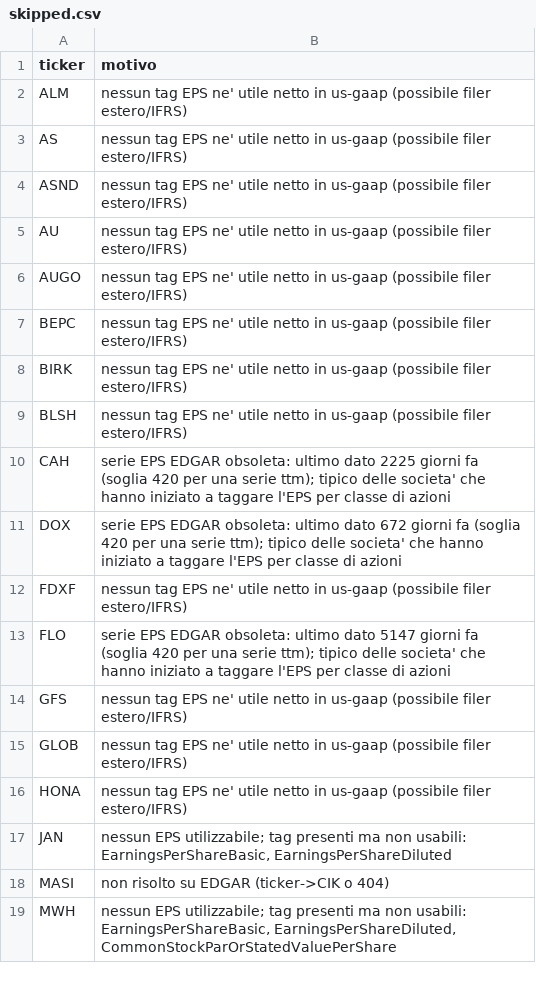
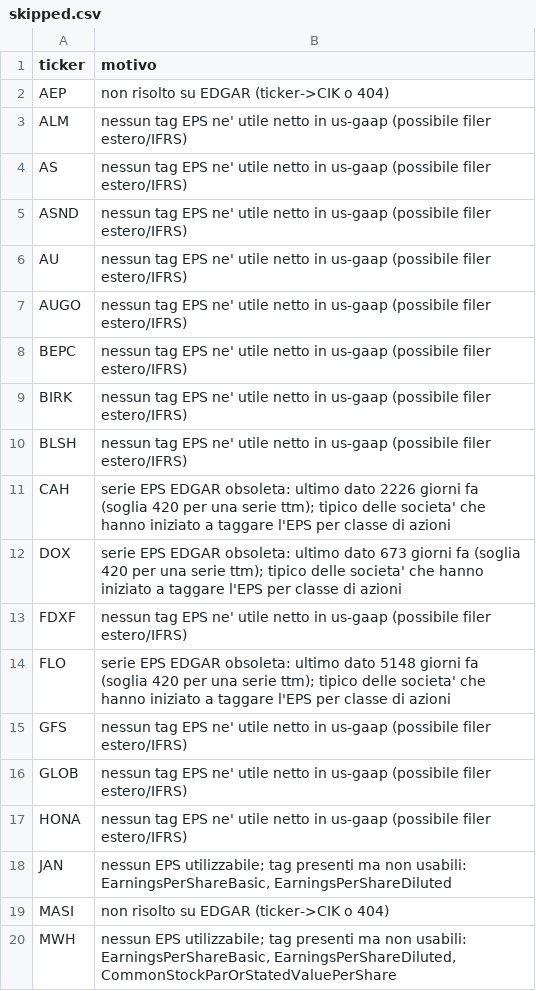
Before and after one commit to nikthetrip/Fundamentals-Screener, a CSV file: data/skipped.csv, drawn as a sheet; only a part is shown.

```diff
--- a/data/skipped.csv
+++ b/data/skipped.csv
@@ -1,2 +1,3 @@
 ticker,motivo
+AEP,non risolto su EDGAR (ticker->CIK o 404)
 ALM,nessun tag EPS ne' utile netto in us-gaap (possibile filer estero/IFRS)
@@ -9,6 +10,6 @@ BIRK,nessun tag EPS ne' utile netto in us-gaap (possibile filer estero/IFRS)
 BLSH,nessun tag EPS ne' utile netto in us-gaap (possibile filer estero/IFRS)
-CAH,serie EPS EDGAR obsoleta: ultimo dato 2225 giorni fa (soglia 420 per una serie ttm); tipico delle societa' che hanno iniziato a taggare l'EPS per classe di azioni
-DOX,serie EPS EDGAR obsoleta: ultimo dato 672 giorni fa (soglia 420 per una serie ttm); tipico delle societa' che hanno iniziato a taggare l'EPS per classe di azioni
+CAH,serie EPS EDGAR obsoleta: ultimo dato 2226 giorni fa (soglia 420 per una serie ttm); tipico delle societa' che hanno iniziato a taggare l'EPS per classe di azioni
+DOX,serie EPS EDGAR obsoleta: ultimo dato 673 giorni fa (soglia 420 per una serie ttm); tipico delle societa' che hanno iniziato a taggare l'EPS per classe di azioni
 FDXF,nessun tag EPS ne' utile netto in us-gaap (possibile filer estero/IFRS)
-FLO,serie EPS EDGAR obsoleta: ultimo dato 5147 giorni fa (soglia 420 per una serie ttm); tipico delle societa' che hanno iniziato a taggare l'EPS per classe di azioni
+FLO,serie EPS EDGAR obsoleta: ultimo dato 5148 giorni fa (soglia 420 per una serie ttm); tipico delle societa' che hanno iniziato a taggare l'EPS per classe di azioni
 GFS,nessun tag EPS ne' utile netto in us-gaap (possibile filer estero/IFRS)
```
Also changed, not shown: data/events.csv, data/filings.csv, 18 other files.
